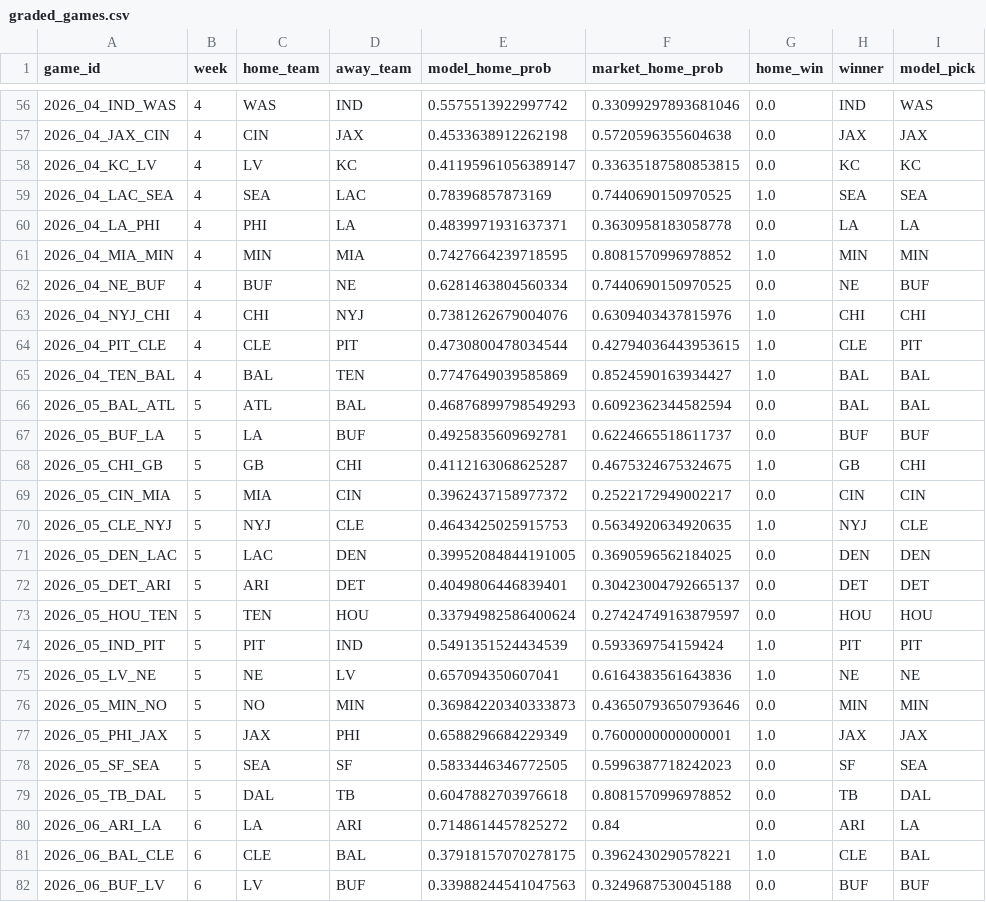
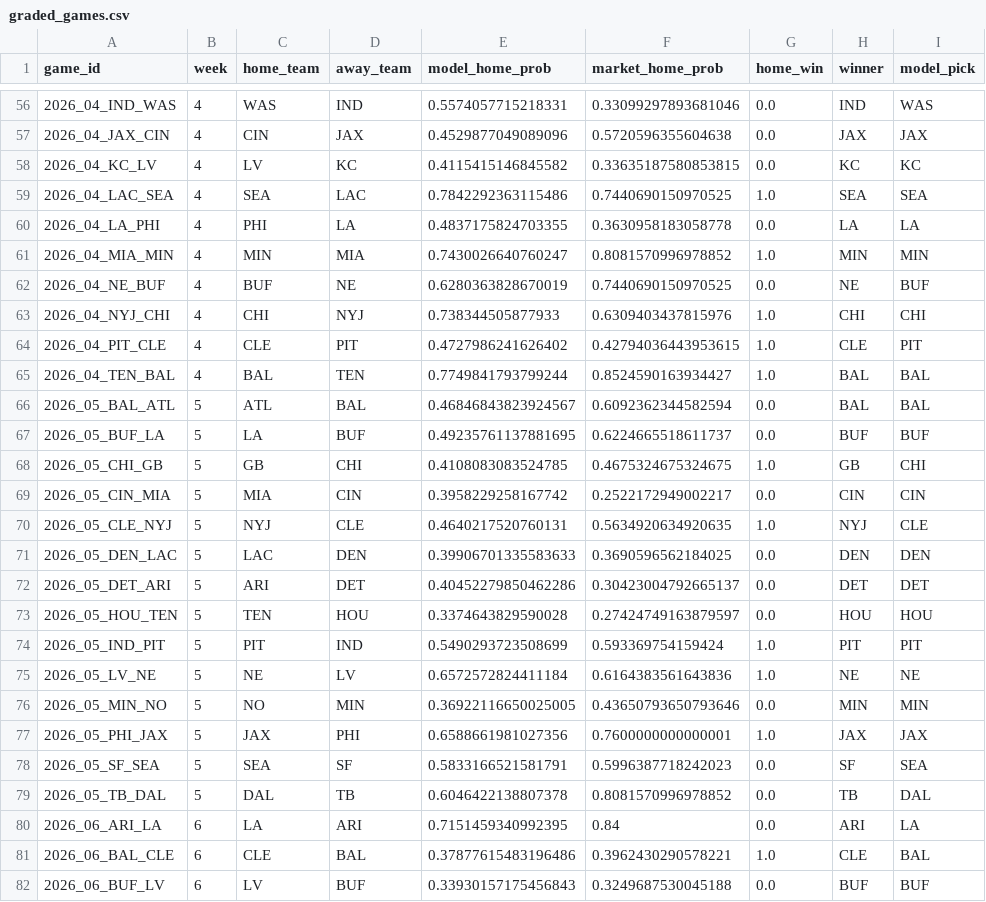
Before and after one commit to JimmyMick/nfl-pickem, a CSV file: predictions/cloud/graded_games.csv, drawn as a sheet; only a part is shown, gaps mark what is left out; the diff covers the shown part only; the diff names each change by its address in the sheet, - before the commit and + after, or states it on an @@ line.

```diff
--- a/predictions/cloud/graded_games.csv
+++ b/predictions/cloud/graded_games.csv
-E56 (model_home_prob): 0.5575513922997742
+E56 (model_home_prob): 0.5574057715218331
-E57 (model_home_prob): 0.4533638912262198
+E57 (model_home_prob): 0.4529877049089096
-E58 (model_home_prob): 0.41195961056389147
+E58 (model_home_prob): 0.4115415146845582
-E59 (model_home_prob): 0.78396857873169
+E59 (model_home_prob): 0.7842292363115486
-E60 (model_home_prob): 0.4839971931637371
+E60 (model_home_prob): 0.4837175824703355
-E61 (model_home_prob): 0.7427664239718595
+E61 (model_home_prob): 0.7430026640760247
-E62 (model_home_prob): 0.6281463804560334
+E62 (model_home_prob): 0.6280363828670019
-E63 (model_home_prob): 0.7381262679004076
+E63 (model_home_prob): 0.738344505877933
-E64 (model_home_prob): 0.4730800478034544
+E64 (model_home_prob): 0.4727986241626402
-E65 (model_home_prob): 0.7747649039585869
+E65 (model_home_prob): 0.7749841793799244
-E66 (model_home_prob): 0.46876899798549293
+E66 (model_home_prob): 0.46846843823924567
-E67 (model_home_prob): 0.4925835609692781
+E67 (model_home_prob): 0.49235761137881695
-E68 (model_home_prob): 0.4112163068625287
+E68 (model_home_prob): 0.4108083083524785
-E69 (model_home_prob): 0.3962437158977372
+E69 (model_home_prob): 0.3958229258167742
-E70 (model_home_prob): 0.4643425025915753
+E70 (model_home_prob): 0.4640217520760131
-E71 (model_home_prob): 0.39952084844191005
+E71 (model_home_prob): 0.39906701335583633
-E72 (model_home_prob): 0.4049806446839401
+E72 (model_home_prob): 0.40452279850462286
-E73 (model_home_prob): 0.33794982586400624
+E73 (model_home_prob): 0.3374643829590028
-E74 (model_home_prob): 0.5491351524434539
+E74 (model_home_prob): 0.5490293723508699
-E75 (model_home_prob): 0.657094350607041
+E75 (model_home_prob): 0.6572572824411184
-E76 (model_home_prob): 0.36984220340333873
+E76 (model_home_prob): 0.36922116650025005
-E77 (model_home_prob): 0.6588296684229349
+E77 (model_home_prob): 0.6588661981027356
-E78 (model_home_prob): 0.5833446346772505
+E78 (model_home_prob): 0.5833166521581791
-E79 (model_home_prob): 0.6047882703976618
+E79 (model_home_prob): 0.6046422138807378
-E80 (model_home_prob): 0.7148614457825272
+E80 (model_home_prob): 0.7151459340992395
-E81 (model_home_prob): 0.37918157070278175
+E81 (model_home_prob): 0.37877615483196486
-E82 (model_home_prob): 0.33988244541047563
+E82 (model_home_prob): 0.33930157175456843
```
Also changed, not shown: 1 added row and 78 edited cells elsewhere in this file, predictions/cloud/paper_plays.csv, predictions/cloud/paper_spread_plays.csv, 3 other files.
